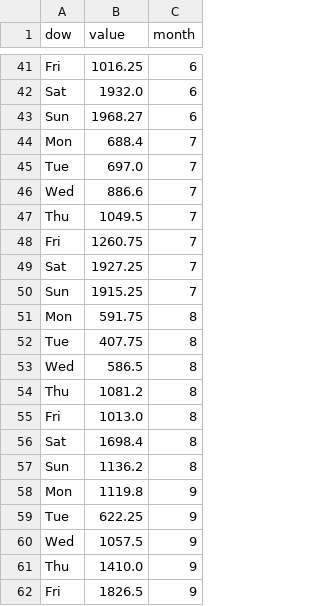
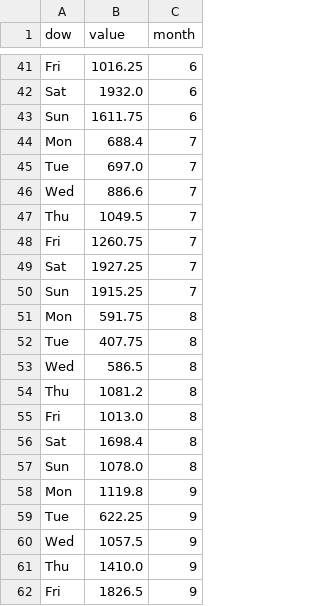
Before and after one commit to Mattytomo365/Comparative-Forecasting-Analysis, a CSV file: results/weekday averages.csv, drawn as a sheet; only a part is shown, gaps mark what is left out.

```diff
--- a/results/weekday averages.csv
+++ b/results/weekday averages.csv
@@ -42,3 +42,3 @@ Fri,1016.25,6
 Sat,1932.0,6
-Sun,1968.27,6
+Sun,1611.75,6
 Mon,688.4,7
@@ -56,3 +56,3 @@ Fri,1013.0,8
 Sat,1698.4,8
-Sun,1136.2,8
+Sun,1078.0,8
 Mon,1119.8,9
```
Also changed, not shown: results/monthly averages.csv, 14 other files.
